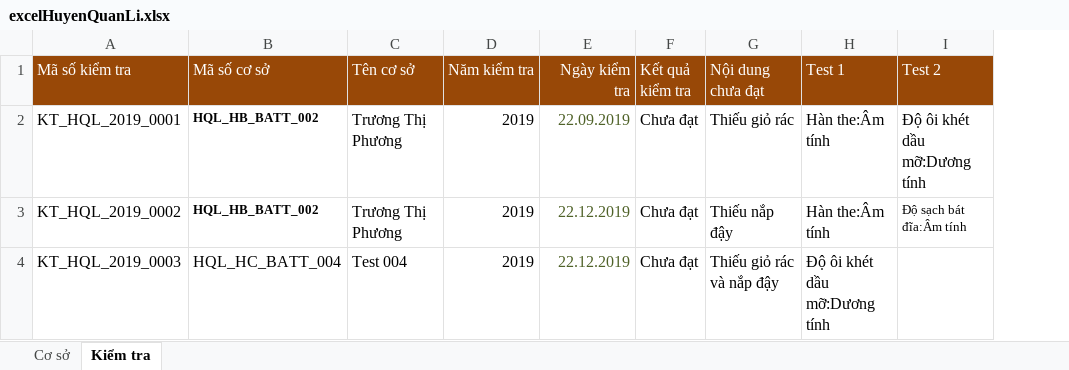
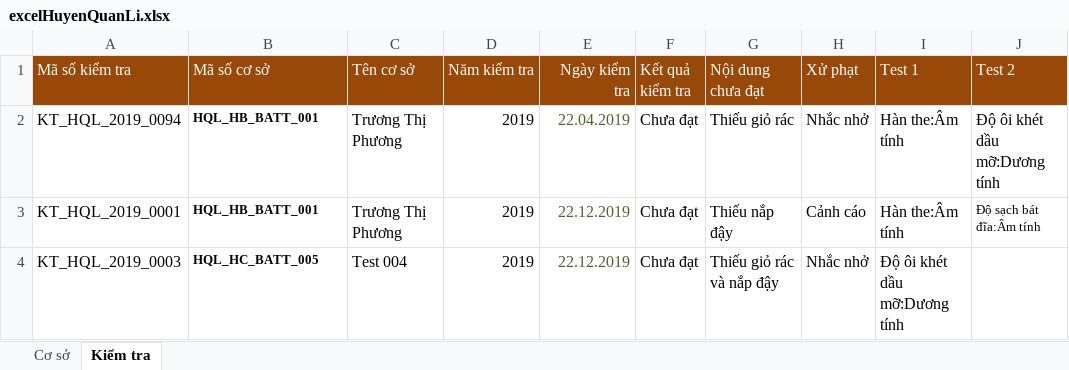
Before and after one commit to ttc007/attp, an Excel workbook: upload/excel/excelHuyenQuanLi.xlsx, sheet Kiểm tra, drawn as a sheet; only a part is shown; values as stored, in another font and other column widths than the file's, no borders; the diff names each change by its address in the sheet, - before the commit and + after, or states it on an @@ line.

```diff
--- a/upload/excel/excelHuyenQuanLi.xlsx (sheet Kiểm tra)
+++ b/upload/excel/excelHuyenQuanLi.xlsx (sheet Kiểm tra)
+column H (Xử phạt), rows 2-4: Nhắc nhở | Cảnh cáo | Nhắc nhở
-A2 (Mã số kiểm tra): KT_HQL_2019_0001
+A2 (Mã số kiểm tra): KT_HQL_2019_0094
-B2:B3 (Mã số cơ sở): HQL_HB_BATT_002
+B2:B3 (Mã số cơ sở): HQL_HB_BATT_001
-E2 (Ngày kiểm tra): 22.09.2019
+E2 (Ngày kiểm tra): 22.04.2019
-A3 (Mã số kiểm tra): KT_HQL_2019_0002
+A3 (Mã số kiểm tra): KT_HQL_2019_0001
-B4 (Mã số cơ sở): HQL_HC_BATT_004
+B4 (Mã số cơ sở): HQL_HC_BATT_005
-B4 bold: off
+B4 bold: on, text size: smaller
```
Also changed, not shown: sheet Cơ sở, 1 other file.
